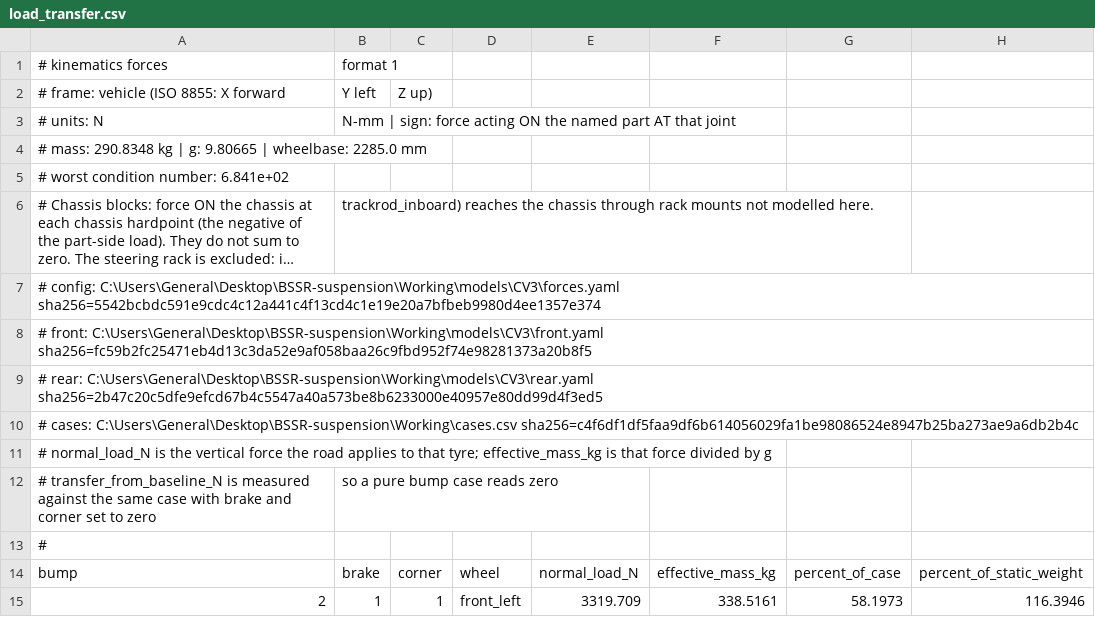
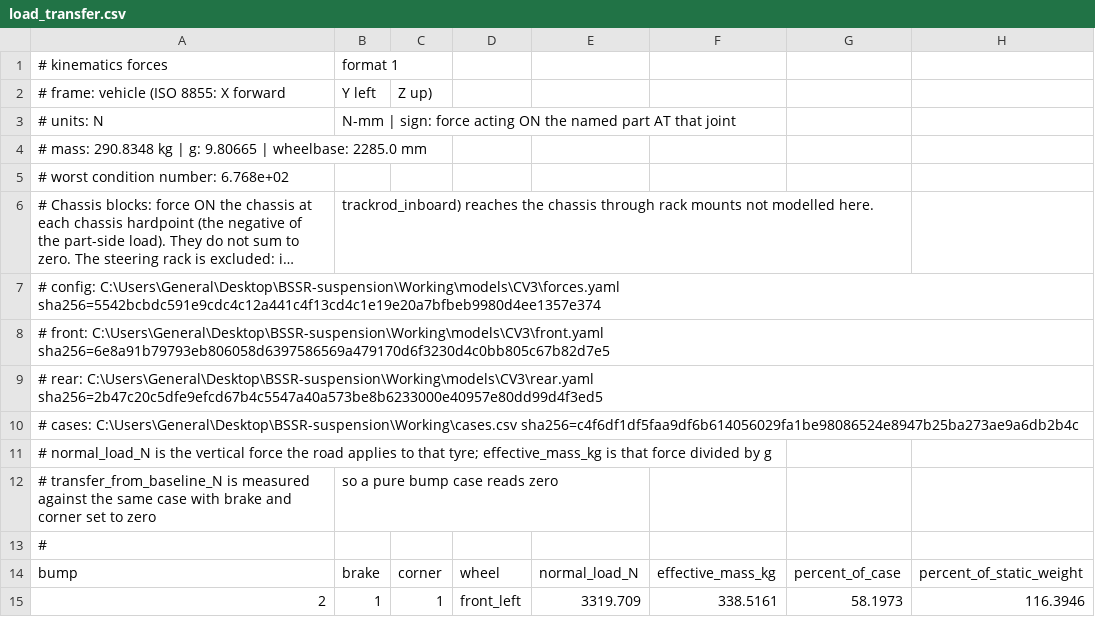
Before and after one commit to Raphael-Larroquette/BSSR-suspension, a CSV file: Working/models/CV3/forces/load_transfer.csv, drawn as a sheet; only a part is shown; long unchanged cells end in …; the diff names each change by its address in the sheet, - before the commit and + after, or states it on an @@ line.

```diff
--- a/Working/models/CV3/forces/load_transfer.csv
+++ b/Working/models/CV3/forces/load_transfer.csv
-A5: # worst condition number: 6.841e+02
+A5: # worst condition number: 6.768e+02
-A8: …front: C:\Users\General\Desktop\BSSR-suspension\Working\models\CV3\front.yaml sha256=fc59b2fc25471eb4d13c3da52e9af058baa26c9fbd952f74e98281373a20b8f5
+A8: …front: C:\Users\General\Desktop\BSSR-suspension\Working\models\CV3\front.yaml sha256=6e8a91b79793eb806058d6397586569a479170d6f3230d4c0bb805c67b82d7e5
```
Also changed, not shown: Working/models/CV3/forces/forces.csv, Working/models/CV3/report/front/joints.csv, 14 other files.
